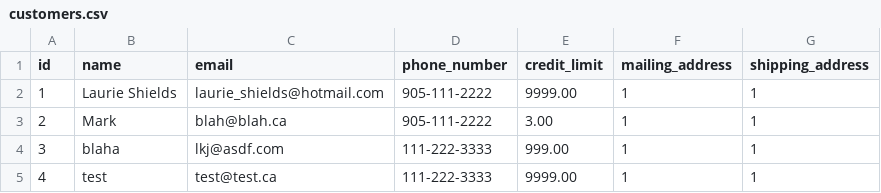
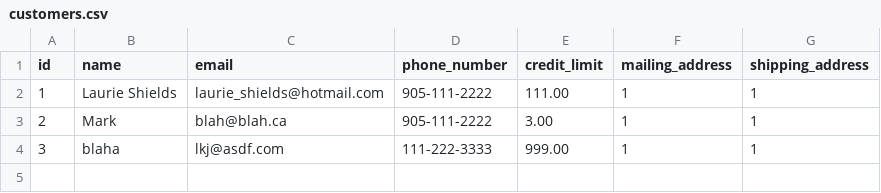
Before and after one commit to trevel/vbas1, a CSV file: customers.csv, drawn as a sheet.

```diff
--- a/customers.csv
+++ b/customers.csv
@@ -1,5 +1,4 @@
 id,name,email,phone_number,credit_limit,mailing_address,shipping_address
-1,Laurie Shields,laurie_shields@hotmail.com,905-111-2222,9999.00,1,1
+1,Laurie Shields,laurie_shields@hotmail.com,905-111-2222,111.00,1,1
 2,Mark,blah@blah.ca,905-111-2222,3.00,1,1
 3,blaha,lkj@asdf.com,111-222-3333,999.00,1,1
-4,test,test@test.ca,111-222-3333,9999.00,1,1
```
Also changed, not shown: 9 other files.
